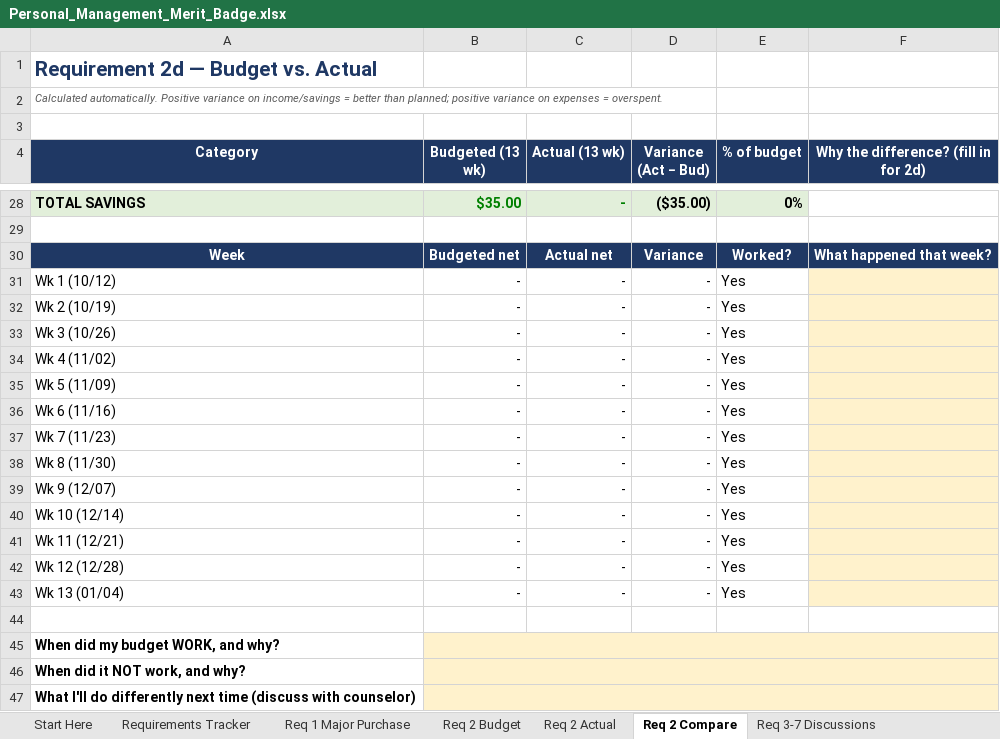
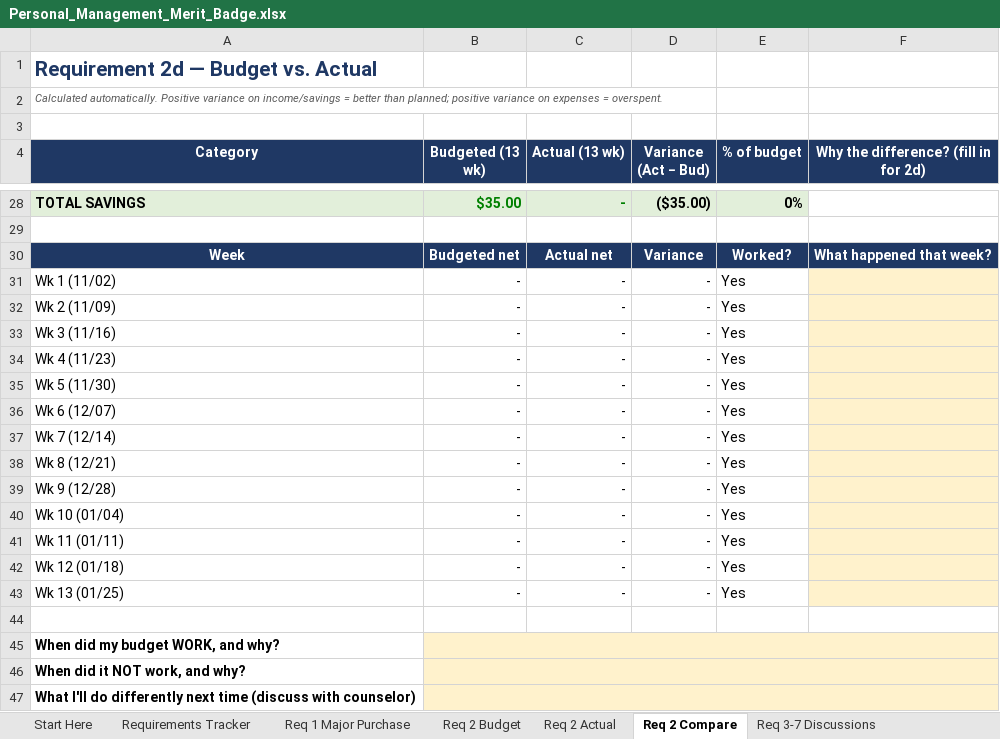
Before and after one commit to ReaAI1/KingClaude, an Excel workbook: personal-management/Personal_Management_Merit_Badge.xlsx, sheet Req 2 Compare, drawn as a sheet; only a part is shown, gaps mark what is left out; values as stored, in another font and other column widths than the file's, no borders; the diff names each change by its address in the sheet, - before the commit and + after, or states it on an @@ line.

```diff
--- a/personal-management/Personal_Management_Merit_Badge.xlsx (sheet Req 2 Compare)
+++ b/personal-management/Personal_Management_Merit_Badge.xlsx (sheet Req 2 Compare)
-A31 (Category): Wk 1 (10/12)
+A31 (Category): Wk 1 (11/02)
-A32 (Category): Wk 2 (10/19)
+A32 (Category): Wk 2 (11/09)
-A33 (Category): Wk 3 (10/26)
+A33 (Category): Wk 3 (11/16)
-A34 (Category): Wk 4 (11/02)
+A34 (Category): Wk 4 (11/23)
-A35 (Category): Wk 5 (11/09)
+A35 (Category): Wk 5 (11/30)
-A36 (Category): Wk 6 (11/16)
+A36 (Category): Wk 6 (12/07)
-A37 (Category): Wk 7 (11/23)
+A37 (Category): Wk 7 (12/14)
-A38 (Category): Wk 8 (11/30)
+A38 (Category): Wk 8 (12/21)
-A39 (Category): Wk 9 (12/07)
+A39 (Category): Wk 9 (12/28)
-A40 (Category): Wk 10 (12/14)
+A40 (Category): Wk 10 (01/04)
-A41 (Category): Wk 11 (12/21)
+A41 (Category): Wk 11 (01/11)
-A42 (Category): Wk 12 (12/28)
+A42 (Category): Wk 12 (01/18)
-A43 (Category): Wk 13 (01/04)
+A43 (Category): Wk 13 (01/25)
```
Also changed, not shown: sheet Req 9 Project Plan, sheet Req 8 Time Mgmt, sheet Requirements Tracker, sheet Req 1 Major Purchase, sheet Req 3-7 Discussions, sheet Req 2 Budget, 3 more sheets, formulas that keep their value.
